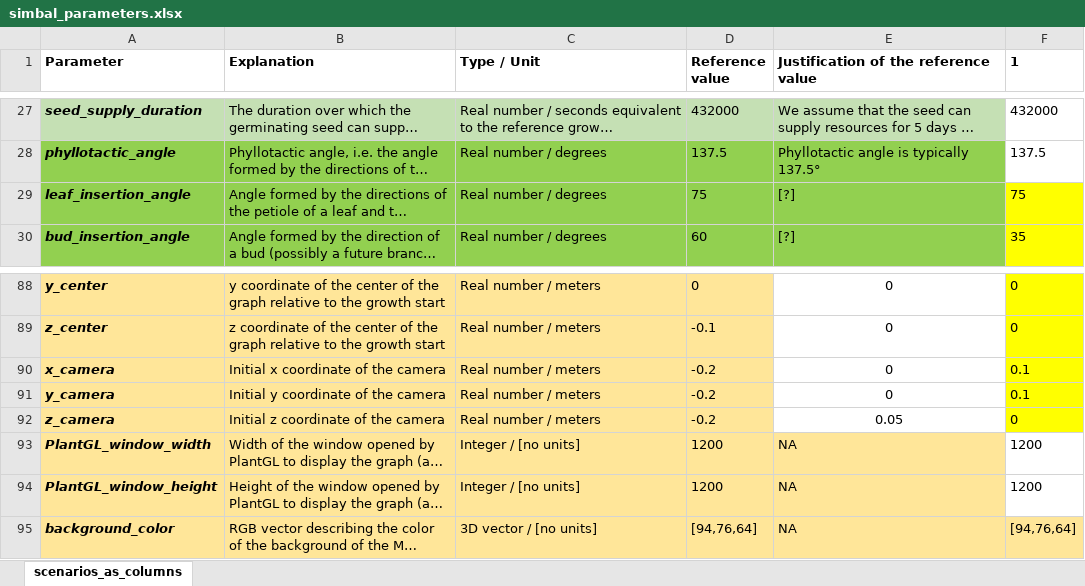
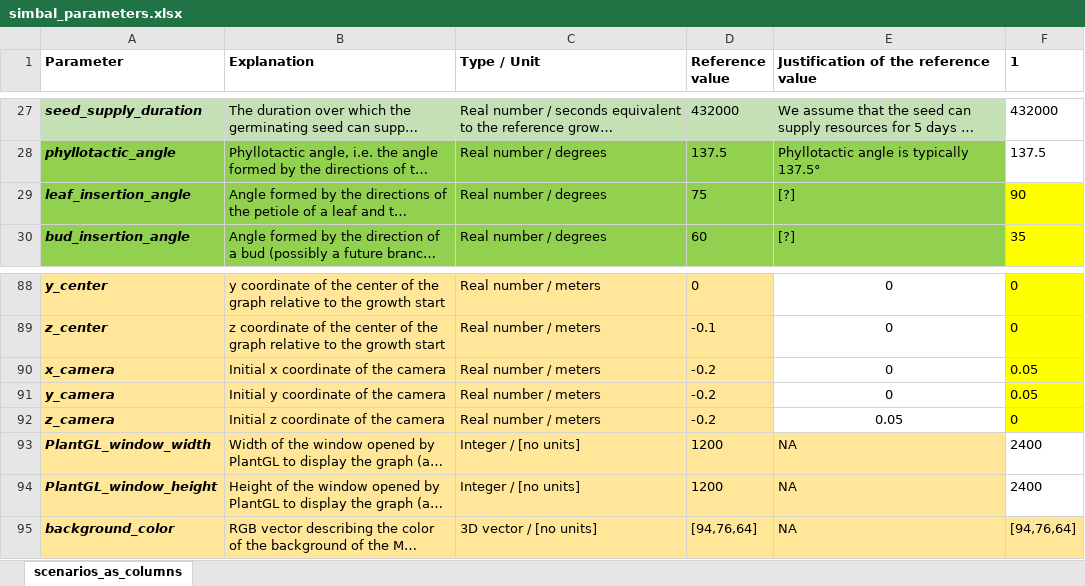
Before and after one commit to openalea-incubator/simbal, an Excel workbook: simulation/inputs/simbal_parameters.xlsx, sheet scenarios_as_columns, drawn as a sheet; only a part is shown, gaps mark what is left out; long unchanged cells end in …; values as stored, in another font and other column widths than the file's, no borders; conditional formats not drawn; the diff names each change by its address in the sheet, - before the commit and + after, or states it on an @@ line.

```diff
--- a/simulation/inputs/simbal_parameters.xlsx (sheet scenarios_as_columns)
+++ b/simulation/inputs/simbal_parameters.xlsx (sheet scenarios_as_columns)
-F29 (1): 75
+F29 (1): 90
-F90:F91 (1): 0.1
+F90:F91 (1): 0.05
-F93:F94 (1): 1200
+F93:F94 (1): 2400
```
Also changed, not shown: 4 other files.
